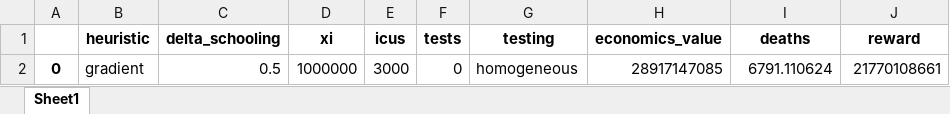
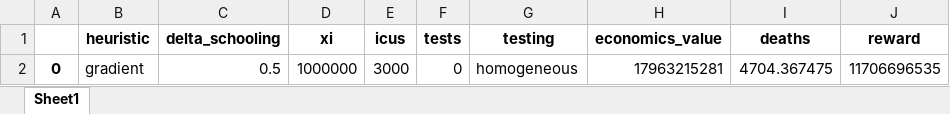
Before and after one commit to serarca/covid-optimization, an Excel workbook: benchmarks/gradient_simulations-90.0-days.xlsx, sheet Sheet1, drawn as a sheet; values as stored, in another font and other column widths than the file's, no borders; the diff names each change by its address in the sheet, - before the commit and + after, or states it on an @@ line.

```diff
--- a/benchmarks/gradient_simulations-90.0-days.xlsx (sheet Sheet1)
+++ b/benchmarks/gradient_simulations-90.0-days.xlsx (sheet Sheet1)
-H2 (economics_value): 28917147085
+H2 (economics_value): 17963215281
-I2 (deaths): 6791.110624
+I2 (deaths): 4704.367475
-J2 (reward): 21770108661
+J2 (reward): 11706696535
```
Also changed, not shown: benchmarks/gradient_constant_simulations-90.0-days.xlsx, benchmarks/gradient_time_simulations-90.0-days.xlsx, 21 other files.
